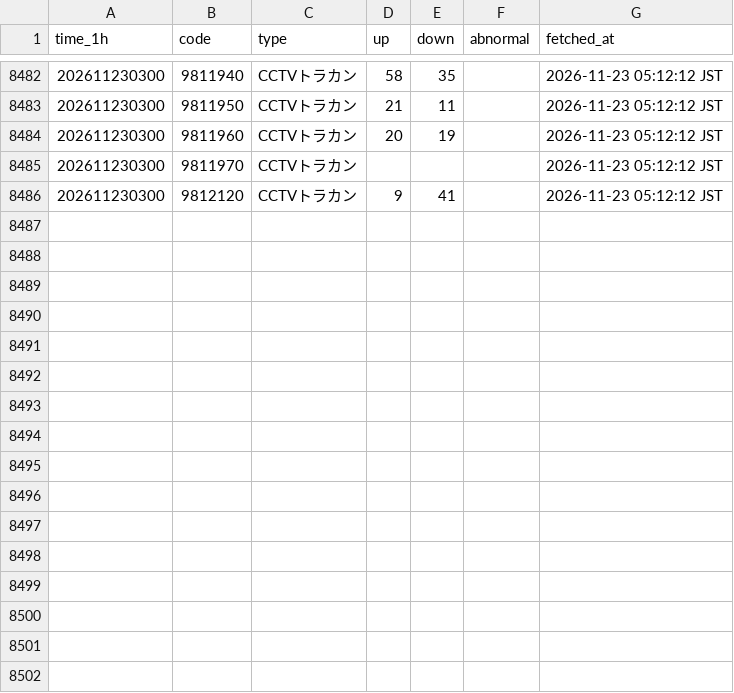
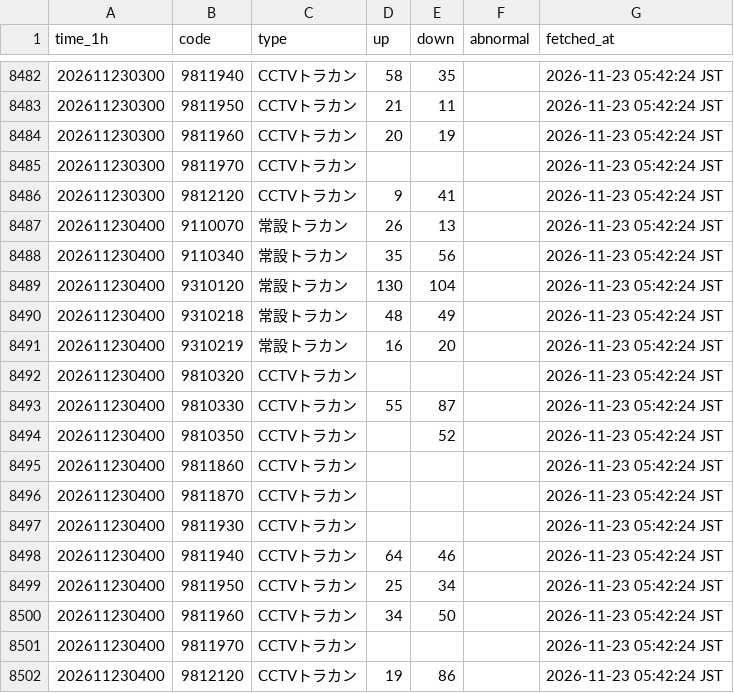
Before and after one commit to morimite2001/kagoshima-traffic-twin2026, a CSV file: history/hourly_202611.csv, drawn as a sheet; only a part is shown, gaps mark what is left out; the diff covers the shown part only.

```diff
--- a/history/hourly_202611.csv
+++ b/history/hourly_202611.csv
@@ -8482,5 +8482,21 @@
-202611230300,9811940,CCTVトラカン,58,35,,2026-11-23 05:12:12 JST
-202611230300,9811950,CCTVトラカン,21,11,,2026-11-23 05:12:12 JST
-202611230300,9811960,CCTVトラカン,20,19,,2026-11-23 05:12:12 JST
-202611230300,9811970,CCTVトラカン,,,,2026-11-23 05:12:12 JST
-202611230300,9812120,CCTVトラカン,9,41,,2026-11-23 05:12:12 JST
+202611230300,9811940,CCTVトラカン,58,35,,2026-11-23 05:42:24 JST
+202611230300,9811950,CCTVトラカン,21,11,,2026-11-23 05:42:24 JST
+202611230300,9811960,CCTVトラカン,20,19,,2026-11-23 05:42:24 JST
+202611230300,9811970,CCTVトラカン,,,,2026-11-23 05:42:24 JST
+202611230300,9812120,CCTVトラカン,9,41,,2026-11-23 05:42:24 JST
+202611230400,9110070,常設トラカン,26,13,,2026-11-23 05:42:24 JST
+202611230400,9110340,常設トラカン,35,56,,2026-11-23 05:42:24 JST
+202611230400,9310120,常設トラカン,130,104,,2026-11-23 05:42:24 JST
+202611230400,9310218,常設トラカン,48,49,,2026-11-23 05:42:24 JST
+202611230400,9310219,常設トラカン,16,20,,2026-11-23 05:42:24 JST
+202611230400,9810320,CCTVトラカン,,,,2026-11-23 05:42:24 JST
+202611230400,9810330,CCTVトラカン,55,87,,2026-11-23 05:42:24 JST
+202611230400,9810350,CCTVトラカン,,52,,2026-11-23 05:42:24 JST
+202611230400,9811860,CCTVトラカン,,,,2026-11-23 05:42:24 JST
+202611230400,9811870,CCTVトラカン,,,,2026-11-23 05:42:24 JST
+202611230400,9811930,CCTVトラカン,,,,2026-11-23 05:42:24 JST
+202611230400,9811940,CCTVトラカン,64,46,,2026-11-23 05:42:24 JST
+202611230400,9811950,CCTVトラカン,25,34,,2026-11-23 05:42:24 JST
+202611230400,9811960,CCTVトラカン,34,50,,2026-11-23 05:42:24 JST
+202611230400,9811970,CCTVトラカン,,,,2026-11-23 05:42:24 JST
+202611230400,9812120,CCTVトラカン,19,86,,2026-11-23 05:42:24 JST
```
Also changed, not shown: 27 edited cells elsewhere in this file, history/202611.csv, 3 other files.
